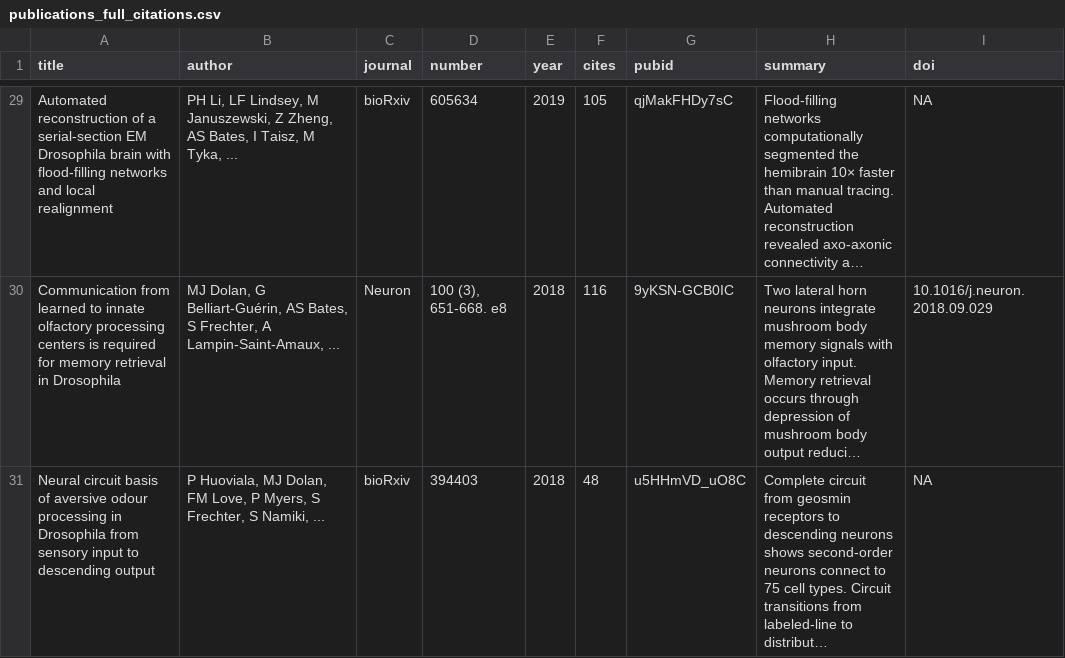
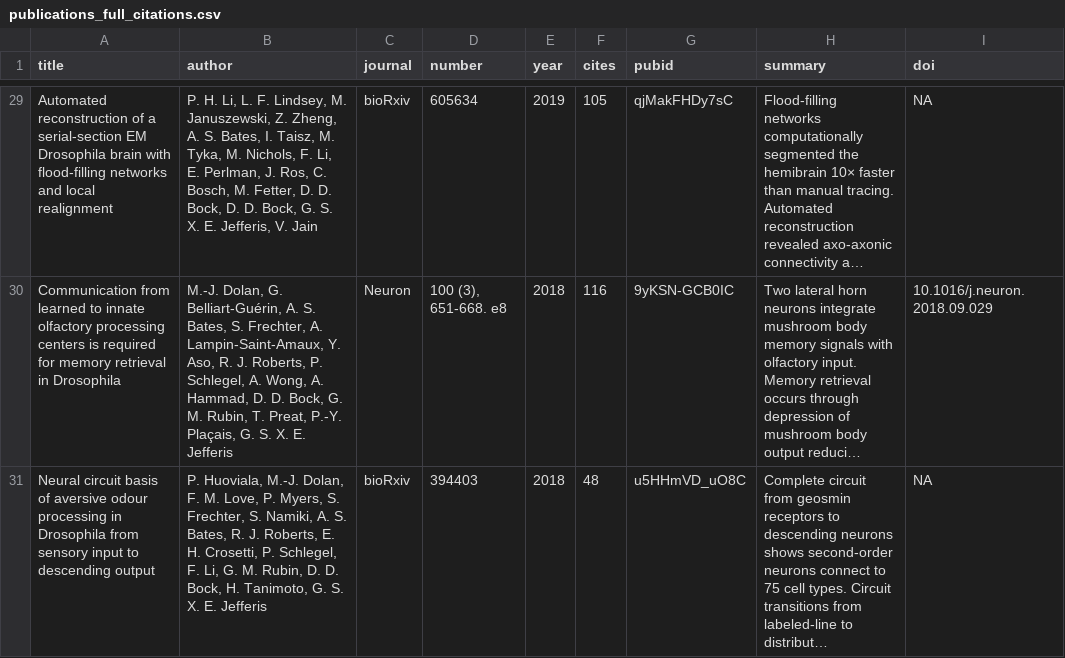
Before and after one commit to alexanderbates/asbates, a CSV file: resume/publications_full_citations.csv, drawn as a sheet; only a part is shown, gaps mark what is left out; long unchanged cells end in …; the diff covers the shown part only; the diff names each change by its address in the sheet, - before the commit and + after, or states it on an @@ line.

```diff
--- a/resume/publications_full_citations.csv
+++ b/resume/publications_full_citations.csv
-B29 (author): PH Li, LF Lindsey, M Januszewski, Z Zheng, AS Bates, I Taisz, M Tyka, ...
+B29 (author): P. H. Li, L. F. Lindsey, M. Januszewski, Z. Zheng, A. S. Bates, I. Taisz, M. Tyka, M. Nichols, F. Li, E. Perlman, J. Ros, C. Bosch, M. Fetter, D. D. Bock, D. D. Bock, G. S. X. E. Jefferis, V. Jain
-B30 (author): MJ Dolan, G Belliart-Guérin, AS Bates, S Frechter, A Lampin-Saint-Amaux, ...
+B30 (author): M.-J. Dolan, G. Belliart-Guérin, A. S. Bates, S. Frechter, A. Lampin-Saint-Amaux, Y. Aso, R. J. Roberts, P. Schlegel, A. Wong, A. Hammad, D. D. Bock, G. M. Rubin, T. Preat, P.-Y. Plaçais, G. S. X. E. Jefferis
-B31 (author): P Huoviala, MJ Dolan, FM Love, P Myers, S Frechter, S Namiki, ...
+B31 (author): P. Huoviala, M.-J. Dolan, F. M. Love, P. Myers, S. Frechter, S. Namiki, A. S. Bates, R. J. Roberts, E. H. Crosetti, P. Schlegel, F. Li, G. M. Rubin, D. D. Bock, H. Tanimoto, G. S. X. E. Jefferis
```
Also changed, not shown: 26 edited cells elsewhere in this file, 8 other files.
